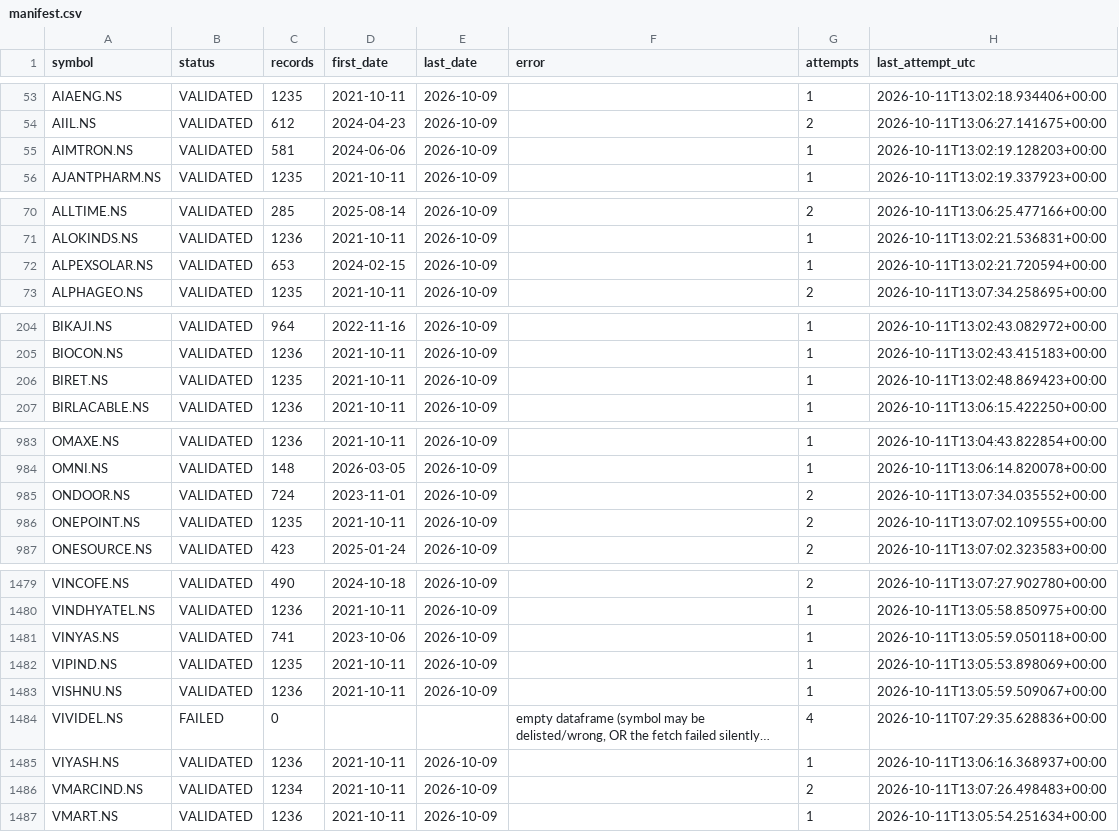
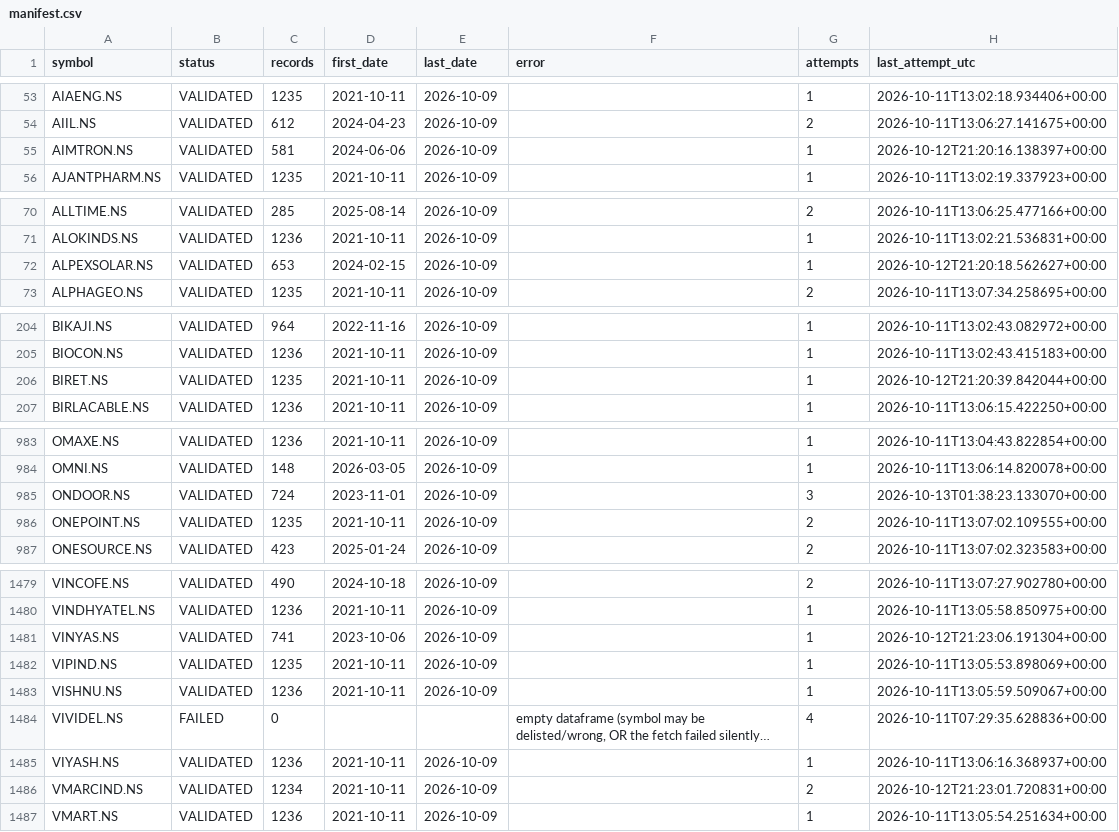
Before and after one commit to vaijayanth/backtester, a CSV file: checkpoints/manifest.csv, drawn as a sheet; only a part is shown, gaps mark what is left out; long unchanged cells end in …; the diff covers the shown part only; the diff names each change by its address in the sheet, - before the commit and + after, or states it on an @@ line.

```diff
--- a/checkpoints/manifest.csv
+++ b/checkpoints/manifest.csv
-H55 (last_attempt_utc): 2026-10-11T13:02:19.128203+00:00
+H55 (last_attempt_utc): 2026-10-12T21:20:16.138397+00:00
-H72 (last_attempt_utc): 2026-10-11T13:02:21.720594+00:00
+H72 (last_attempt_utc): 2026-10-12T21:20:18.562627+00:00
-H206 (last_attempt_utc): 2026-10-11T13:02:48.869423+00:00
+H206 (last_attempt_utc): 2026-10-12T21:20:39.842044+00:00
-G985 (attempts): 2
+G985 (attempts): 3
-H985 (last_attempt_utc): 2026-10-11T13:07:34.035552+00:00
+H985 (last_attempt_utc): 2026-10-13T01:38:23.133070+00:00
-H1481 (last_attempt_utc): 2026-10-11T13:05:59.050118+00:00
+H1481 (last_attempt_utc): 2026-10-12T21:23:06.191304+00:00
-H1486 (last_attempt_utc): 2026-10-11T13:07:26.498483+00:00
+H1486 (last_attempt_utc): 2026-10-12T21:23:01.720831+00:00
```
Also changed, not shown: 29 edited cells elsewhere in this file, 6 other files.
